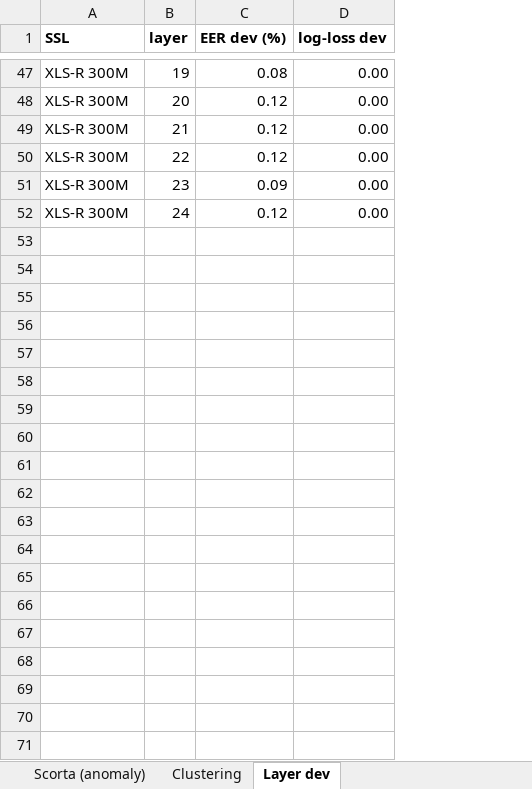
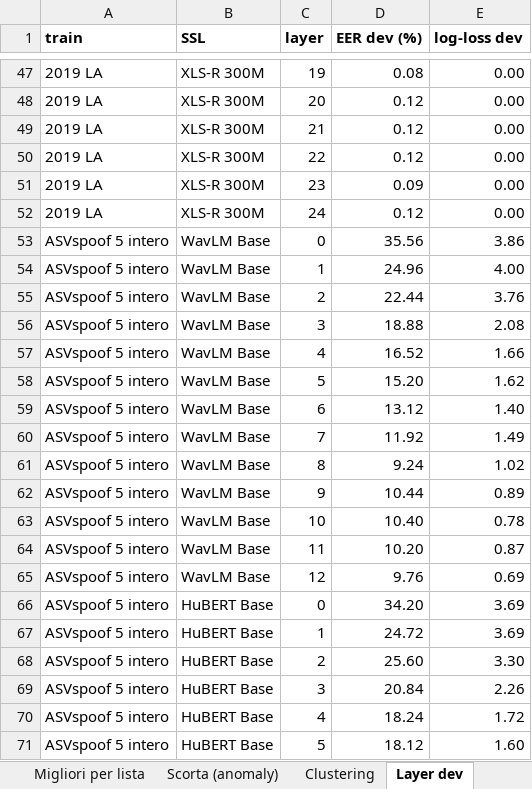
Before and after one commit to espositic/SB2526-MasterThesis, an Excel workbook: risultati/classificatori_leggeri/classificatori_leggeri.xlsx, sheet Layer dev, drawn as a sheet; only a part is shown, gaps mark what is left out; values as stored, in another font and other column widths than the file's, no borders; the diff covers the shown part only; the diff names each change by its address in the sheet, - before the commit and + after, or states it on an @@ line.

```diff
--- a/risultati/classificatori_leggeri/classificatori_leggeri.xlsx (sheet Layer dev)
+++ b/risultati/classificatori_leggeri/classificatori_leggeri.xlsx (sheet Layer dev)
+column A (train), rows 47-52: all 2019 LA
+row 53: ASVspoof 5 intero | WavLM Base | 0 | 35.56 | 3.86
+row 54: ASVspoof 5 intero | WavLM Base | 1 | 24.96 | 4.00
+row 55: ASVspoof 5 intero | WavLM Base | 2 | 22.44 | 3.76
+row 56: ASVspoof 5 intero | WavLM Base | 3 | 18.88 | 2.08
+row 57: ASVspoof 5 intero | WavLM Base | 4 | 16.52 | 1.66
+row 58: ASVspoof 5 intero | WavLM Base | 5 | 15.20 | 1.62
+row 59: ASVspoof 5 intero | WavLM Base | 6 | 13.12 | 1.40
+row 60: ASVspoof 5 intero | WavLM Base | 7 | 11.92 | 1.49
+row 61: ASVspoof 5 intero | WavLM Base | 8 | 9.24 | 1.02
+row 62: ASVspoof 5 intero | WavLM Base | 9 | 10.44 | 0.89
+row 63: ASVspoof 5 intero | WavLM Base | 10 | 10.40 | 0.78
+row 64: ASVspoof 5 intero | WavLM Base | 11 | 10.20 | 0.87
+row 65: ASVspoof 5 intero | WavLM Base | 12 | 9.76 | 0.69
+row 66: ASVspoof 5 intero | HuBERT Base | 0 | 34.20 | 3.69
+row 67: ASVspoof 5 intero | HuBERT Base | 1 | 24.72 | 3.69
+row 68: ASVspoof 5 intero | HuBERT Base | 2 | 25.60 | 3.30
+row 69: ASVspoof 5 intero | HuBERT Base | 3 | 20.84 | 2.26
+row 70: ASVspoof 5 intero | HuBERT Base | 4 | 18.24 | 1.72
+row 71: ASVspoof 5 intero | HuBERT Base | 5 | 18.12 | 1.60
```
Also changed, not shown: 32 added rows elsewhere in this sheet, sheet Scorta (anomaly), sheet Migliori per lista, sheet Clustering, sheet Riepilogo EER, other sheet tabs, 23 other files.
